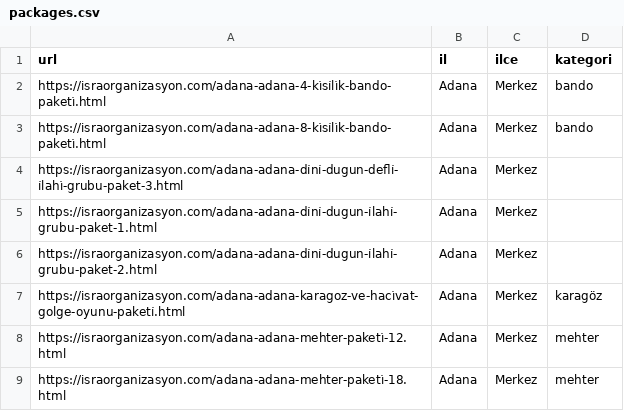
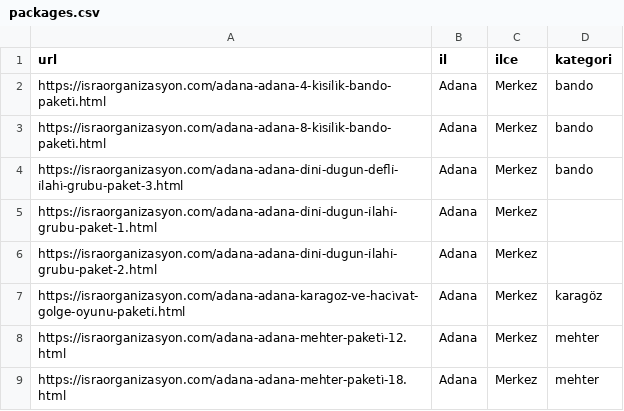
Before and after one commit to yusufkocak01/whatsapp-ai-assistant, a CSV file: packages.csv, drawn as a sheet; only a part is shown.

Commit message:
Paketler sekmesi güncellendi

```diff
--- a/packages.csv
+++ b/packages.csv
@@ -3,3 +3,3 @@ https://israorganizasyon.com/adana-adana-4-ki̇si̇li̇k-bando-paketi̇.html,Ada
 https://israorganizasyon.com/adana-adana-8-ki̇si̇li̇k-bando-paketi̇.html,Adana,Merkez,bando
-https://israorganizasyon.com/adana-adana-di̇ni̇-dugun-defli̇-i̇lahi̇-grubu-paket-3.html,Adana,Merkez,
+https://israorganizasyon.com/adana-adana-di̇ni̇-dugun-defli̇-i̇lahi̇-grubu-paket-3.html,Adana,Merkez,bando
 https://israorganizasyon.com/adana-adana-di̇ni̇-dugun-i̇lahi̇-grubu-paket-1.html,Adana,Merkez,
```
